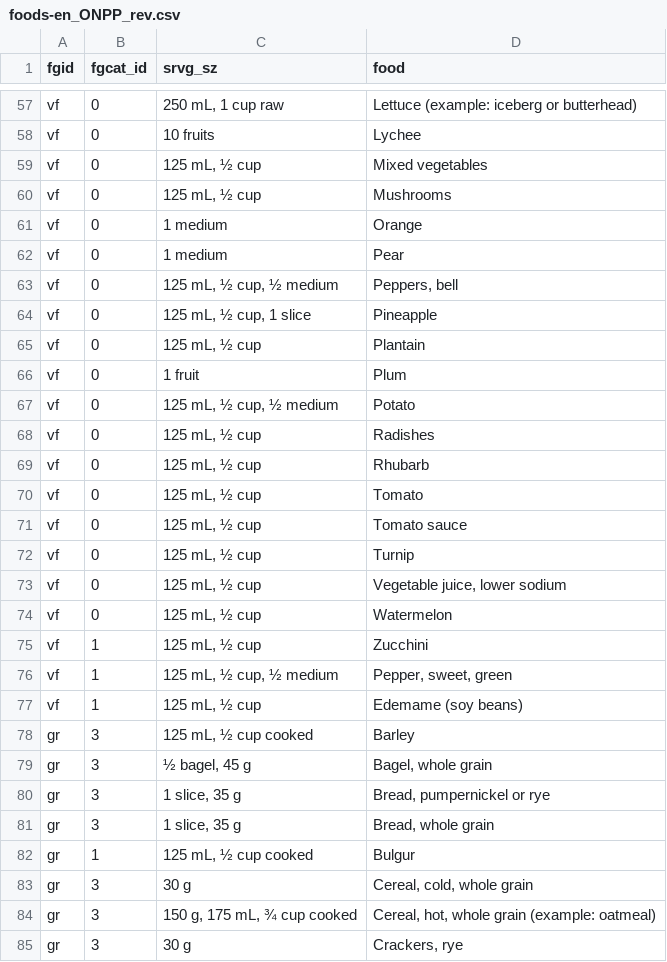
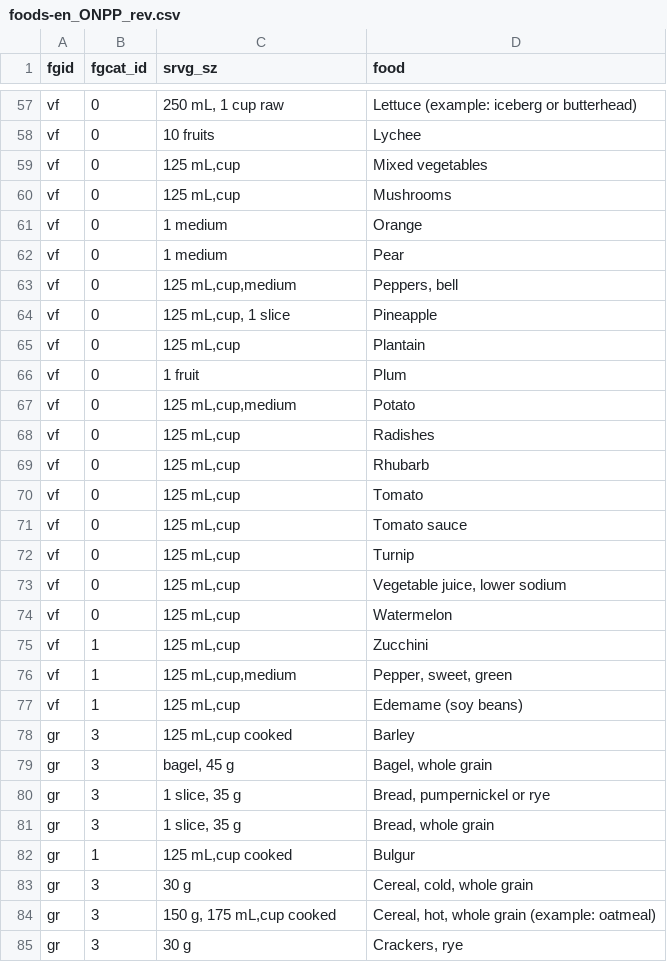
Before and after one commit to utsavk1993/signal, a CSV file: src/data/foods-en_ONPP_rev.csv, drawn as a sheet; only a part is shown, gaps mark what is left out; the diff covers the shown part only; the diff names each change by its address in the sheet, - before the commit and + after, or states it on an @@ line.

```diff
--- a/src/data/foods-en_ONPP_rev.csv
+++ b/src/data/foods-en_ONPP_rev.csv
-C59:C60 (srvg_sz): 125 mL, ½ cup
+C59:C60 (srvg_sz): 125 mL,cup
-C63 (srvg_sz): 125 mL, ½ cup, ½ medium
+C63 (srvg_sz): 125 mL,cup,medium
-C64 (srvg_sz): 125 mL, ½ cup, 1 slice
+C64 (srvg_sz): 125 mL,cup, 1 slice
-C65 (srvg_sz): 125 mL, ½ cup
+C65 (srvg_sz): 125 mL,cup
-C67 (srvg_sz): 125 mL, ½ cup, ½ medium
+C67 (srvg_sz): 125 mL,cup,medium
-C68:C75 (srvg_sz): 125 mL, ½ cup
+C68:C75 (srvg_sz): 125 mL,cup
-C76 (srvg_sz): 125 mL, ½ cup, ½ medium
+C76 (srvg_sz): 125 mL,cup,medium
-C77 (srvg_sz): 125 mL, ½ cup
+C77 (srvg_sz): 125 mL,cup
-C78 (srvg_sz): 125 mL, ½ cup cooked
+C78 (srvg_sz): 125 mL,cup cooked
-C79 (srvg_sz): ½ bagel, 45 g
+C79 (srvg_sz): bagel, 45 g
-C82 (srvg_sz): 125 mL, ½ cup cooked
+C82 (srvg_sz): 125 mL,cup cooked
-C84 (srvg_sz): 150 g, 175 mL, ¾ cup cooked
+C84 (srvg_sz): 150 g, 175 mL,cup cooked
```
Also changed, not shown: 85 edited cells elsewhere in this file, src/data/fg_directional_satements-en_ONPP.csv, src/data/foodgroups-en_ONPP.csv, 1 other file.
